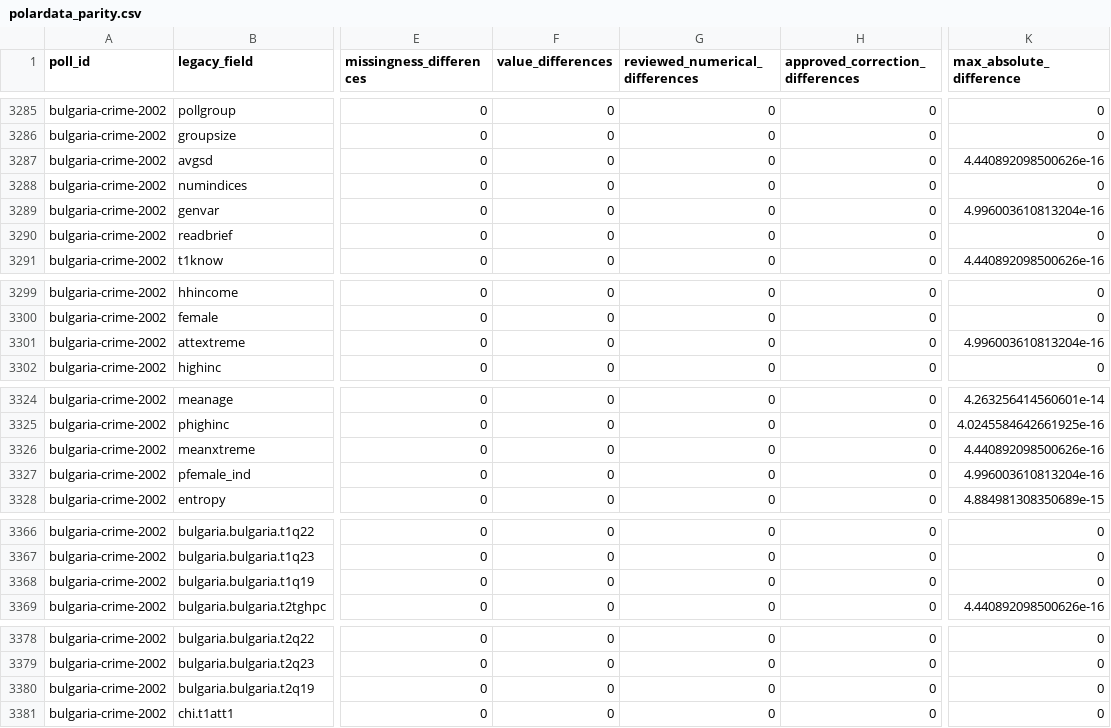
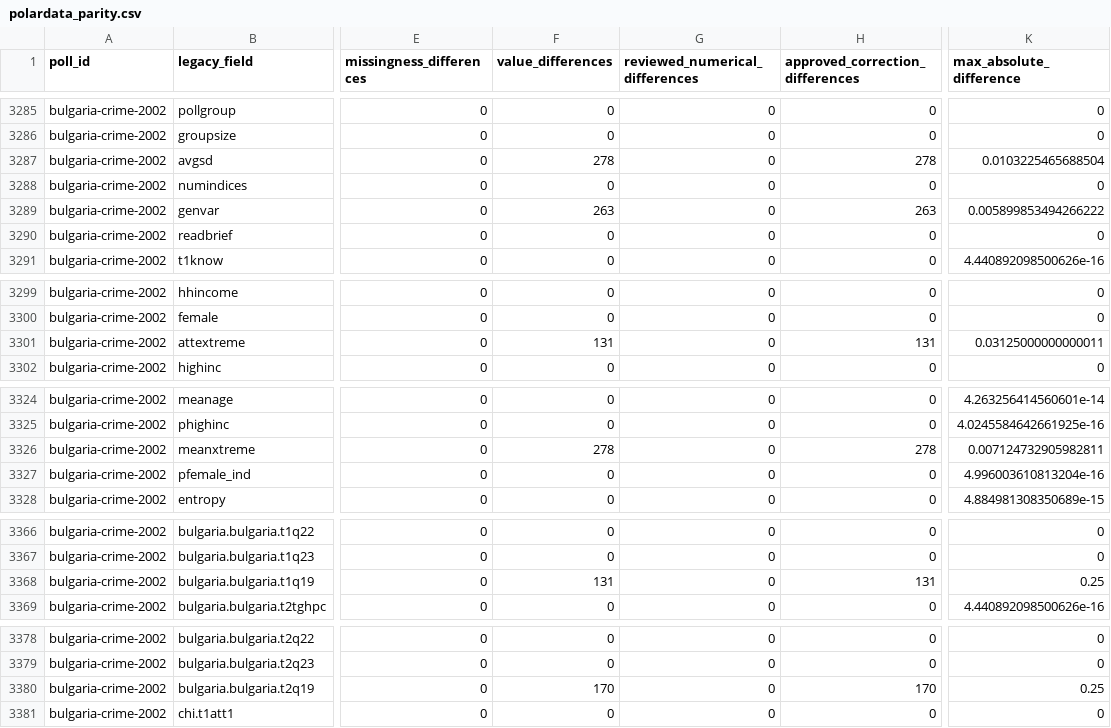
Before and after one commit to soodoku/dp-data, a CSV file: audit/polardata_parity.csv, drawn as a sheet; only a part is shown, gaps mark what is left out; the diff names each change by its address in the sheet, - before the commit and + after, or states it on an @@ line.

```diff
--- a/audit/polardata_parity.csv
+++ b/audit/polardata_parity.csv
-F3287 (value_differences): 0
+F3287 (value_differences): 278
-H3287 (approved_correction_differences): 0
+H3287 (approved_correction_differences): 278
-K3287 (max_absolute_difference): 4.440892098500626e-16
+K3287 (max_absolute_difference): 0.0103225465688504
-F3289 (value_differences): 0
+F3289 (value_differences): 263
-H3289 (approved_correction_differences): 0
+H3289 (approved_correction_differences): 263
-K3289 (max_absolute_difference): 4.996003610813204e-16
+K3289 (max_absolute_difference): 0.005899853494266222
-F3301 (value_differences): 0
+F3301 (value_differences): 131
-H3301 (approved_correction_differences): 0
+H3301 (approved_correction_differences): 131
-K3301 (max_absolute_difference): 4.996003610813204e-16
+K3301 (max_absolute_difference): 0.03125000000000011
-F3326 (value_differences): 0
+F3326 (value_differences): 278
-H3326 (approved_correction_differences): 0
+H3326 (approved_correction_differences): 278
-K3326 (max_absolute_difference): 4.440892098500626e-16
+K3326 (max_absolute_difference): 0.007124732905982811
-F3368 (value_differences): 0
+F3368 (value_differences): 131
-H3368 (approved_correction_differences): 0
+H3368 (approved_correction_differences): 131
-K3368 (max_absolute_difference): 0
+K3368 (max_absolute_difference): 0.25
-F3380 (value_differences): 0
+F3380 (value_differences): 170
-H3380 (approved_correction_differences): 0
+H3380 (approved_correction_differences): 170
-K3380 (max_absolute_difference): 0
+K3380 (max_absolute_difference): 0.25
```
Also changed, not shown: audit/respondent_coverage.csv, metadata/measure_definitions.csv, 17 other files.
